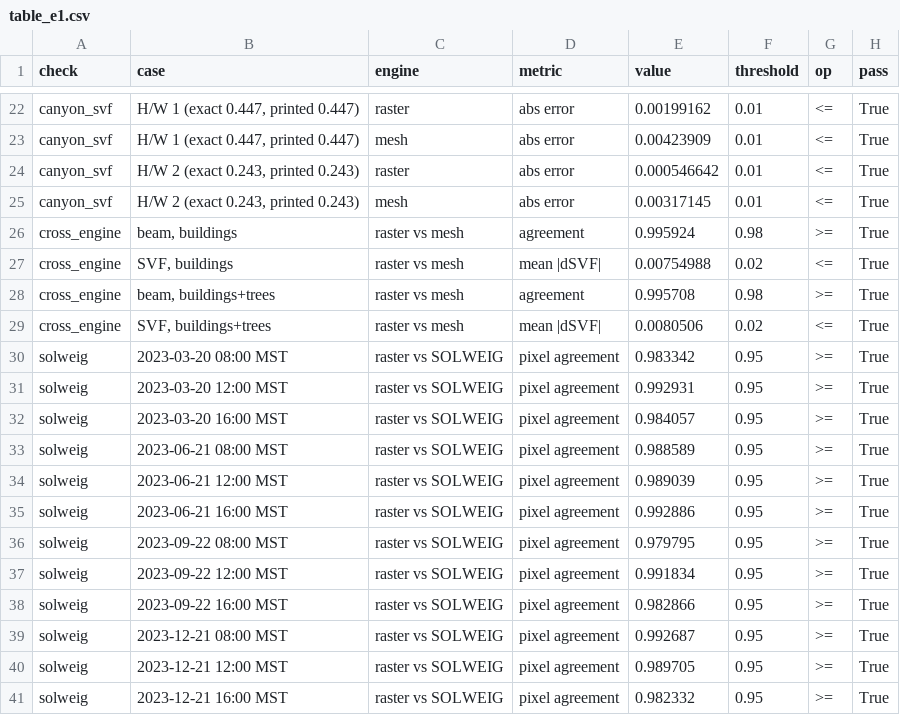
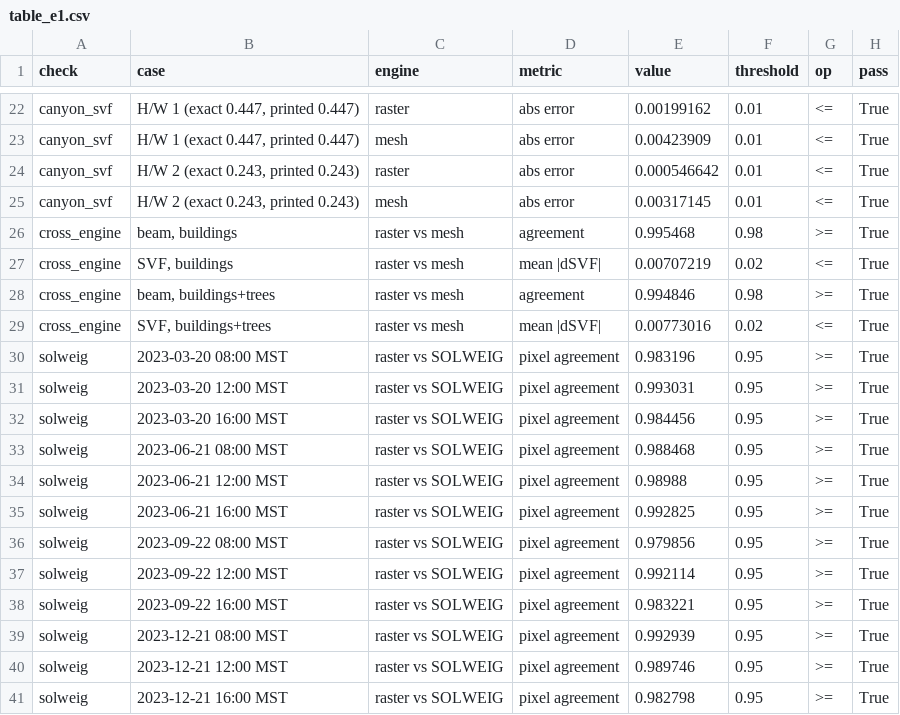
Before and after one commit to jarvisxys/solaris-vipv, a CSV file: results/e1/table_e1.csv, drawn as a sheet; only a part is shown, gaps mark what is left out.

```diff
--- a/results/e1/table_e1.csv
+++ b/results/e1/table_e1.csv
@@ -25,17 +25,17 @@ canyon_svf,"H/W 2 (exact 0.243, printed 0.243)",raster,abs error,0.000546642,0.0
 canyon_svf,"H/W 2 (exact 0.243, printed 0.243)",mesh,abs error,0.00317145,0.01,<=,True
-cross_engine,"beam, buildings",raster vs mesh,agreement,0.995924,0.98,>=,True
-cross_engine,"SVF, buildings",raster vs mesh,mean |dSVF|,0.00754988,0.02,<=,True
-cross_engine,"beam, buildings+trees",raster vs mesh,agreement,0.995708,0.98,>=,True
-cross_engine,"SVF, buildings+trees",raster vs mesh,mean |dSVF|,0.0080506,0.02,<=,True
-solweig,2023-03-20 08:00 MST,raster vs SOLWEIG,pixel agreement,0.983342,0.95,>=,True
-solweig,2023-03-20 12:00 MST,raster vs SOLWEIG,pixel agreement,0.992931,0.95,>=,True
-solweig,2023-03-20 16:00 MST,raster vs SOLWEIG,pixel agreement,0.984057,0.95,>=,True
-solweig,2023-06-21 08:00 MST,raster vs SOLWEIG,pixel agreement,0.988589,0.95,>=,True
-solweig,2023-06-21 12:00 MST,raster vs SOLWEIG,pixel agreement,0.989039,0.95,>=,True
-solweig,2023-06-21 16:00 MST,raster vs SOLWEIG,pixel agreement,0.992886,0.95,>=,True
-solweig,2023-09-22 08:00 MST,raster vs SOLWEIG,pixel agreement,0.979795,0.95,>=,True
-solweig,2023-09-22 12:00 MST,raster vs SOLWEIG,pixel agreement,0.991834,0.95,>=,True
-solweig,2023-09-22 16:00 MST,raster vs SOLWEIG,pixel agreement,0.982866,0.95,>=,True
-solweig,2023-12-21 08:00 MST,raster vs SOLWEIG,pixel agreement,0.992687,0.95,>=,True
-solweig,2023-12-21 12:00 MST,raster vs SOLWEIG,pixel agreement,0.989705,0.95,>=,True
-solweig,2023-12-21 16:00 MST,raster vs SOLWEIG,pixel agreement,0.982332,0.95,>=,True
+cross_engine,"beam, buildings",raster vs mesh,agreement,0.995468,0.98,>=,True
+cross_engine,"SVF, buildings",raster vs mesh,mean |dSVF|,0.00707219,0.02,<=,True
+cross_engine,"beam, buildings+trees",raster vs mesh,agreement,0.994846,0.98,>=,True
+cross_engine,"SVF, buildings+trees",raster vs mesh,mean |dSVF|,0.00773016,0.02,<=,True
+solweig,2023-03-20 08:00 MST,raster vs SOLWEIG,pixel agreement,0.983196,0.95,>=,True
+solweig,2023-03-20 12:00 MST,raster vs SOLWEIG,pixel agreement,0.993031,0.95,>=,True
+solweig,2023-03-20 16:00 MST,raster vs SOLWEIG,pixel agreement,0.984456,0.95,>=,True
+solweig,2023-06-21 08:00 MST,raster vs SOLWEIG,pixel agreement,0.988468,0.95,>=,True
+solweig,2023-06-21 12:00 MST,raster vs SOLWEIG,pixel agreement,0.98988,0.95,>=,True
+solweig,2023-06-21 16:00 MST,raster vs SOLWEIG,pixel agreement,0.992825,0.95,>=,True
+solweig,2023-09-22 08:00 MST,raster vs SOLWEIG,pixel agreement,0.979856,0.95,>=,True
+solweig,2023-09-22 12:00 MST,raster vs SOLWEIG,pixel agreement,0.992114,0.95,>=,True
+solweig,2023-09-22 16:00 MST,raster vs SOLWEIG,pixel agreement,0.983221,0.95,>=,True
+solweig,2023-12-21 08:00 MST,raster vs SOLWEIG,pixel agreement,0.992939,0.95,>=,True
+solweig,2023-12-21 12:00 MST,raster vs SOLWEIG,pixel agreement,0.989746,0.95,>=,True
+solweig,2023-12-21 16:00 MST,raster vs SOLWEIG,pixel agreement,0.982798,0.95,>=,True
```
Also changed, not shown: results/p3/table_freshness.csv, results/p6/table_route_candidates.csv, 31 other files.
